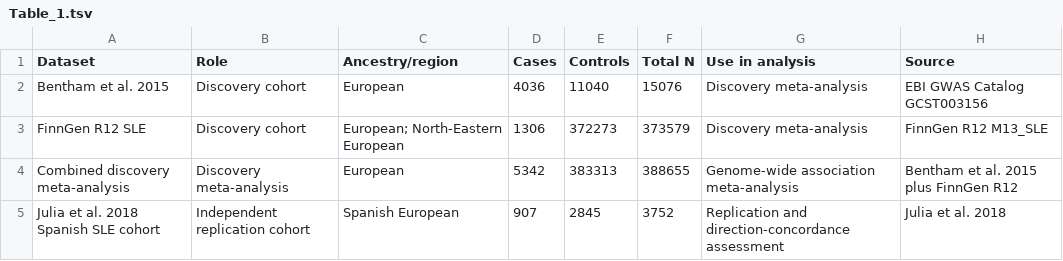
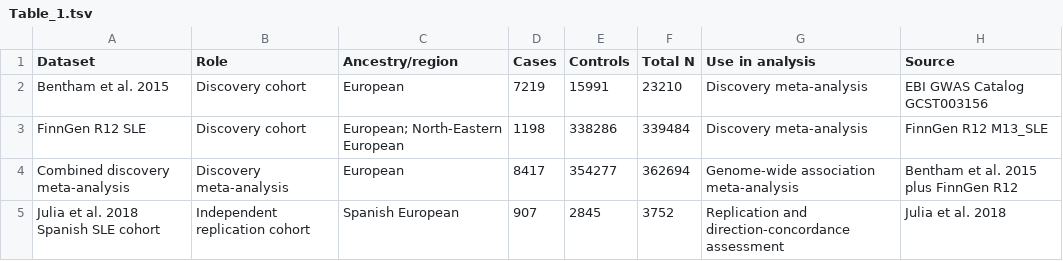
Before and after one commit to vijayachitrabio/SLE_MetaAnalysis, a TSV file: results/Table_1.tsv, drawn as a sheet.

Commit message:
Fix LAVA cross-trait analysis (Issues 1-6)

```diff
--- a/results/Table_1.tsv
+++ b/results/Table_1.tsv
@@ -1,5 +1,5 @@
 Dataset	Role	Ancestry/region	Cases	Controls	Total N	Use in analysis	Source
-Bentham et al. 2015	Discovery cohort	European	4036	11040	15076	Discovery meta-analysis	EBI GWAS Catalog GCST003156
-FinnGen R12 SLE	Discovery cohort	European; North-Eastern European	1306	372273	373579	Discovery meta-analysis	FinnGen R12 M13_SLE
-Combined discovery meta-analysis	Discovery meta-analysis	European	5342	383313	388655	Genome-wide association meta-analysis	Bentham et al. 2015 plus FinnGen R12
+Bentham et al. 2015	Discovery cohort	European	7219	15991	23210	Discovery meta-analysis	EBI GWAS Catalog GCST003156
+FinnGen R12 SLE	Discovery cohort	European; North-Eastern European	1198	338286	339484	Discovery meta-analysis	FinnGen R12 M13_SLE
+Combined discovery meta-analysis	Discovery meta-analysis	European	8417	354277	362694	Genome-wide association meta-analysis	Bentham et al. 2015 plus FinnGen R12
 Julia et al. 2018 Spanish SLE cohort	Independent replication cohort	Spanish European	907	2845	3752	Replication and direction-concordance assessment	Julia et al. 2018
```
Also changed, not shown: 7 other files.
